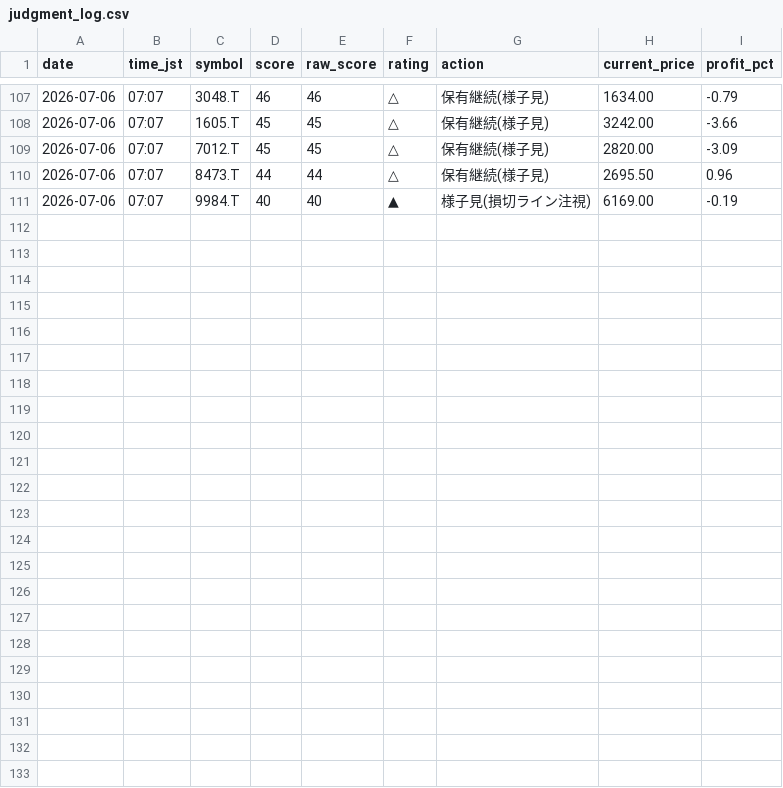
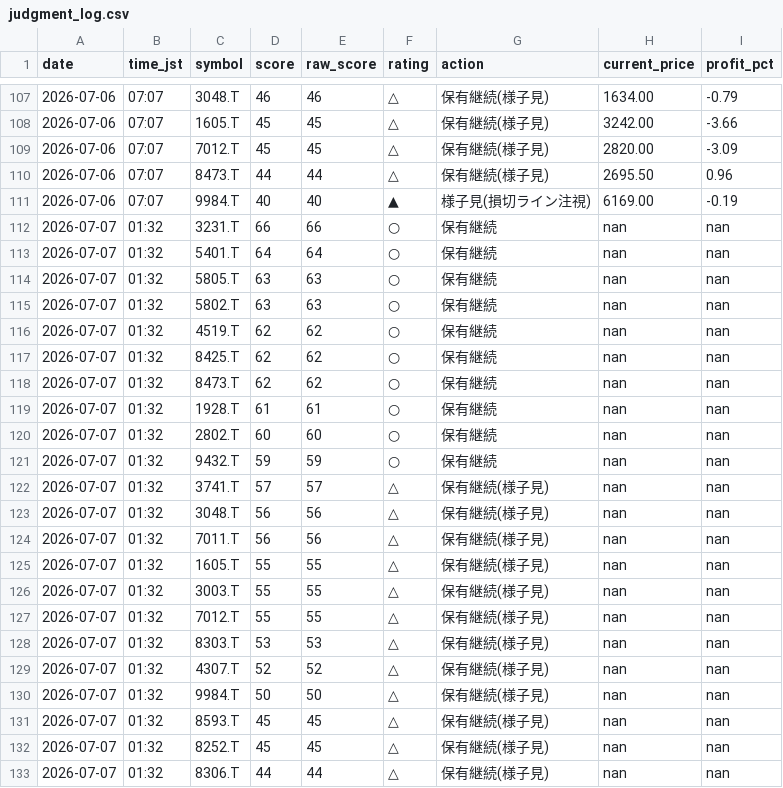
Before and after one commit to Maruko27o/stock-portfolio-analyzer, a CSV file: data/judgment_log.csv, drawn as a sheet; only a part is shown, gaps mark what is left out; the diff names each change by its address in the sheet, - before the commit and + after, or states it on an @@ line.

```diff
--- a/data/judgment_log.csv
+++ b/data/judgment_log.csv
+row 112: 2026-07-07 | 01:32 | 3231.T | 66 | 66 | ○ | 保有継続 | nan | nan
+row 113: 2026-07-07 | 01:32 | 5401.T | 64 | 64 | ○ | 保有継続 | nan | nan
+row 114: 2026-07-07 | 01:32 | 5805.T | 63 | 63 | ○ | 保有継続 | nan | nan
+row 115: 2026-07-07 | 01:32 | 5802.T | 63 | 63 | ○ | 保有継続 | nan | nan
+row 116: 2026-07-07 | 01:32 | 4519.T | 62 | 62 | ○ | 保有継続 | nan | nan
+row 117: 2026-07-07 | 01:32 | 8425.T | 62 | 62 | ○ | 保有継続 | nan | nan
+row 118: 2026-07-07 | 01:32 | 8473.T | 62 | 62 | ○ | 保有継続 | nan | nan
+row 119: 2026-07-07 | 01:32 | 1928.T | 61 | 61 | ○ | 保有継続 | nan | nan
+row 120: 2026-07-07 | 01:32 | 2802.T | 60 | 60 | ○ | 保有継続 | nan | nan
+row 121: 2026-07-07 | 01:32 | 9432.T | 59 | 59 | ○ | 保有継続 | nan | nan
+row 122: 2026-07-07 | 01:32 | 3741.T | 57 | 57 | △ | 保有継続(様子見) | nan | nan
+row 123: 2026-07-07 | 01:32 | 3048.T | 56 | 56 | △ | 保有継続(様子見) | nan | nan
+row 124: 2026-07-07 | 01:32 | 7011.T | 56 | 56 | △ | 保有継続(様子見) | nan | nan
+row 125: 2026-07-07 | 01:32 | 1605.T | 55 | 55 | △ | 保有継続(様子見) | nan | nan
+row 126: 2026-07-07 | 01:32 | 3003.T | 55 | 55 | △ | 保有継続(様子見) | nan | nan
+row 127: 2026-07-07 | 01:32 | 7012.T | 55 | 55 | △ | 保有継続(様子見) | nan | nan
+row 128: 2026-07-07 | 01:32 | 8303.T | 53 | 53 | △ | 保有継続(様子見) | nan | nan
+row 129: 2026-07-07 | 01:32 | 4307.T | 52 | 52 | △ | 保有継続(様子見) | nan | nan
+row 130: 2026-07-07 | 01:32 | 9984.T | 50 | 50 | △ | 保有継続(様子見) | nan | nan
+row 131: 2026-07-07 | 01:32 | 8593.T | 45 | 45 | △ | 保有継続(様子見) | nan | nan
+row 132: 2026-07-07 | 01:32 | 8252.T | 45 | 45 | △ | 保有継続(様子見) | nan | nan
+row 133: 2026-07-07 | 01:32 | 8306.T | 44 | 44 | △ | 保有継続(様子見) | nan | nan
```
